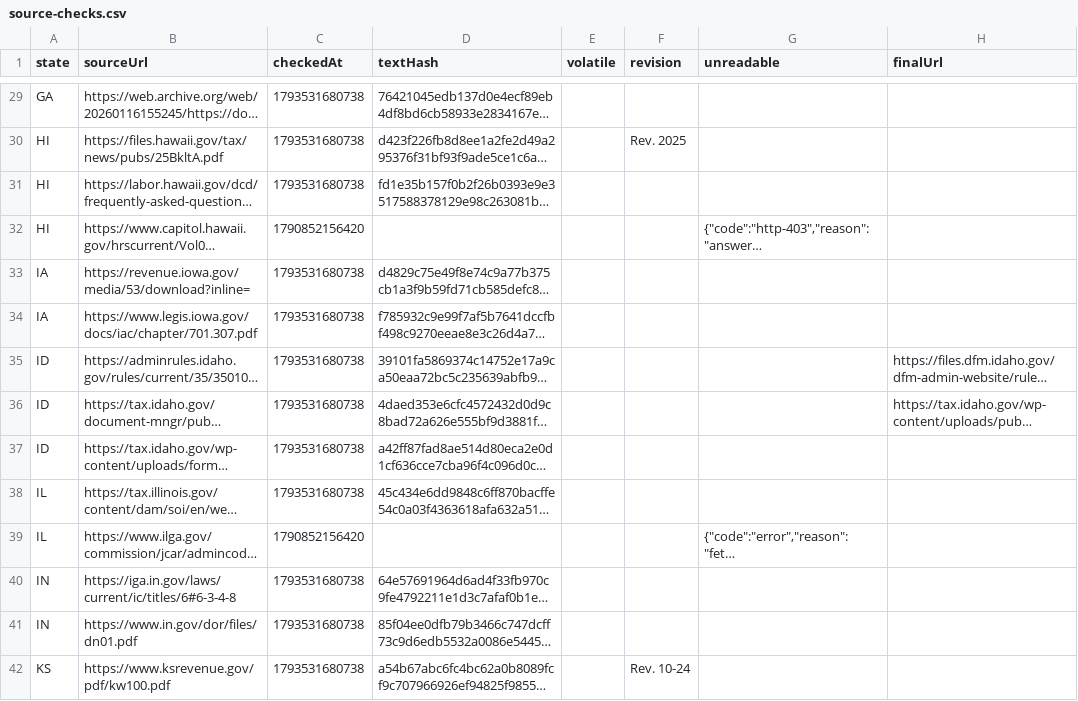
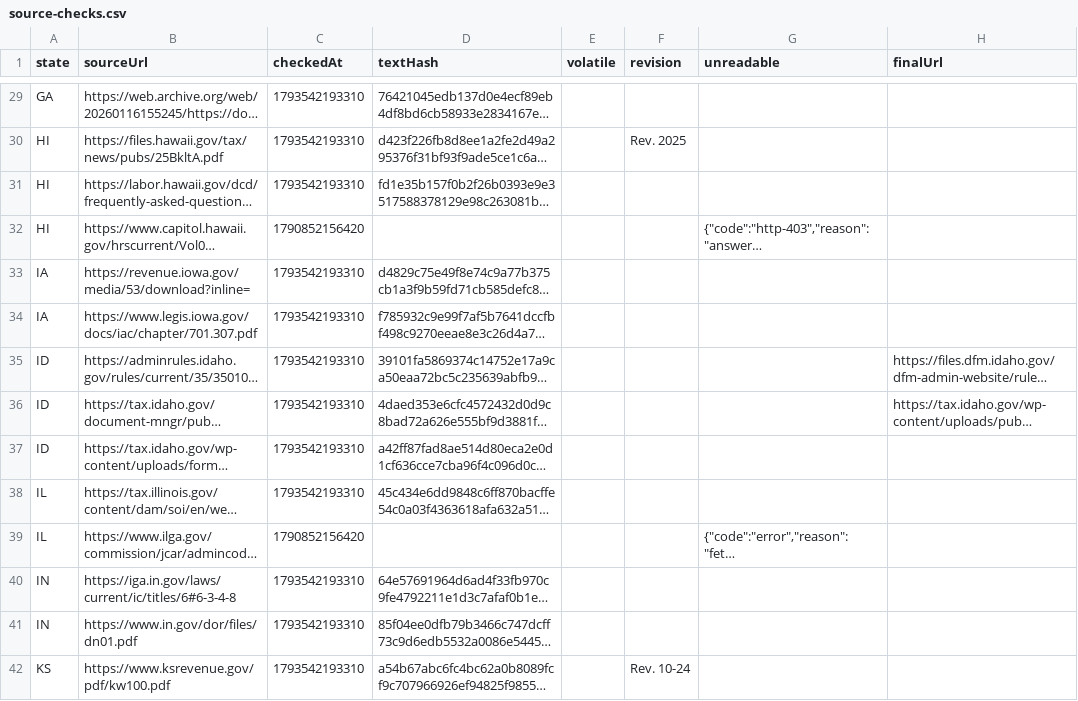
Before and after one commit to Nyaksik/us-payroll-tax-tables, a CSV file: data/source-checks.csv, drawn as a sheet; only a part is shown, gaps mark what is left out; long unchanged cells end in …; the diff covers the shown part only; the diff names each change by its address in the sheet, - before the commit and + after, or states it on an @@ line.

```diff
--- a/data/source-checks.csv
+++ b/data/source-checks.csv
-C29:C31 (checkedAt): 1793531680738
+C29:C31 (checkedAt): 1793542193310
-C33:C38 (checkedAt): 1793531680738
+C33:C38 (checkedAt): 1793542193310
-C40:C42 (checkedAt): 1793531680738
+C40:C42 (checkedAt): 1793542193310
```
Also changed, not shown: 121 edited cells elsewhere in this file, 1 other file.
